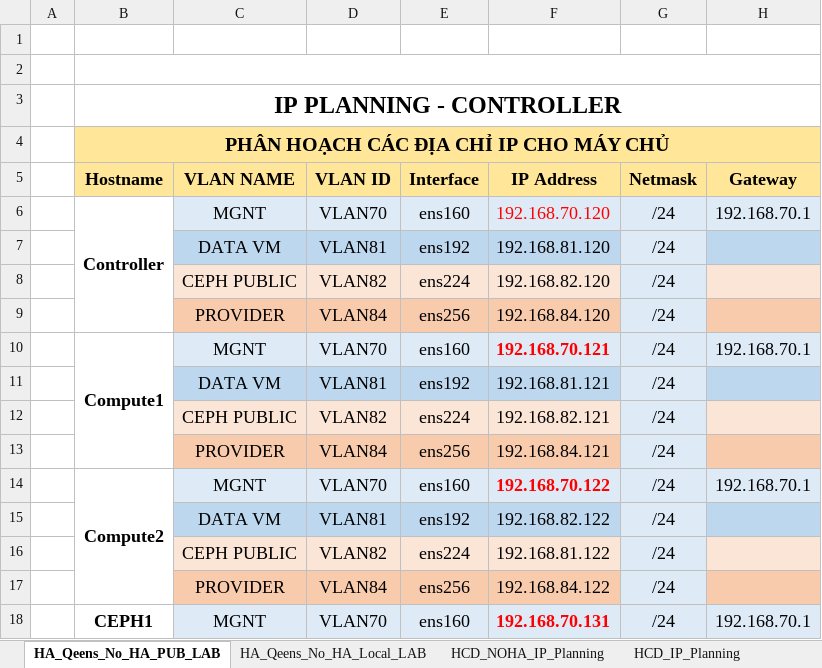
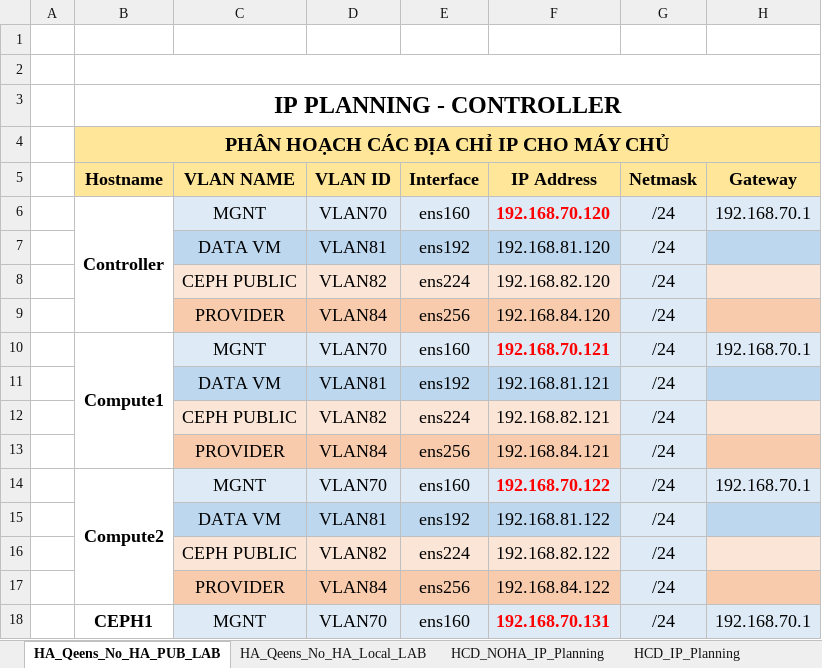
Before and after one commit to hocchudong/openstack-tools, an Excel workbook: tools/HCD_IP-Planning-Hardware-Requirements.xlsx, sheet HA_Qeens_No_HA_PUB_LAB, drawn as a sheet; only a part is shown; values as stored, in another font and other column widths than the file's, no borders; the diff names each change by its address in the sheet, - before the commit and + after, or states it on an @@ line.

Commit message:
cập nhật ip planning queens

```diff
--- a/tools/HCD_IP-Planning-Hardware-Requirements.xlsx (sheet HA_Qeens_No_HA_PUB_LAB)
+++ b/tools/HCD_IP-Planning-Hardware-Requirements.xlsx (sheet HA_Qeens_No_HA_PUB_LAB)
-F6 bold: off
+F6 bold: on
-F15 (IP Address): 192.168.82.122
+F15 (IP Address): 192.168.81.122
-F16 (IP Address): 192.168.81.122
+F16 (IP Address): 192.168.82.122
```
Also changed, not shown: 1 other file.
